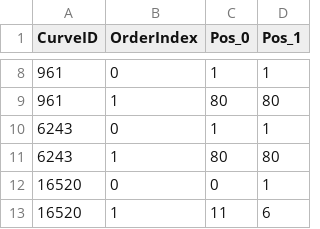
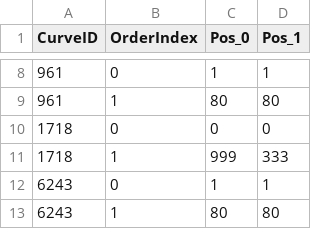
Before and after one commit to Osso/wow-ui-sim, a TSV file: data/item-descriptor/70391/curve-points.tsv, drawn as a sheet; only a part is shown, gaps mark what is left out; the shorter side is filled out with more unchanged rows.

Commit message:
Publish socketed-relic tooltips from viewed-artifact socket descriptors
GetSocketedRelic (Retail/PTR TooltipInfoDocumentation.lua:1012) now selects the
viewed artifact's live socket. Selection requires the artifact predicate
(ItemSparse.ArtifactID), the internal slot below 3, below the nonzero
socket-marker count and below the derived socket count, whose extra component
uses the WM104 item-state flag 8192 and enchantment entry index 6.

The socket's supplied ItemDescriptor is resolved as an owned instance and the
relic lines follow WM97 DQ4/WM104: GemProperties.Type labels the
RELIC_TOOLTIP_TYPE line (Unknown token for an unrecognized exact value), and
SpellItemEnchantment effects 11/12 apply their lists to one fresh accumulator.
Effect 12 evaluates curve 1718 on the relic display level, truncates toward
zero, floors at 1 and matches ItemBonusListLevelDelta exactly. The published
number is the Type 42 absolute level, so Type 1 lists suppress the line.

ItemInfo now carries ArtifactID, SocketType_0..2 and Gem_properties from the
pinned 70391 export, with four backed fixture rows. The descriptor data adds
GemProperties and the referenced SpellItemEnchantment rows, plus curve 1718.

```diff
--- a/data/item-descriptor/70391/curve-points.tsv
+++ b/data/item-descriptor/70391/curve-points.tsv
@@ -9,2 +9,4 @@ CurveID	OrderIndex	Pos_0	Pos_1
 961	1	80	80
+1718	0	0	0
+1718	1	999	333
 6243	0	1	1
```
Also changed, not shown: data/item-descriptor/70391/curves.tsv, 18 other files.
